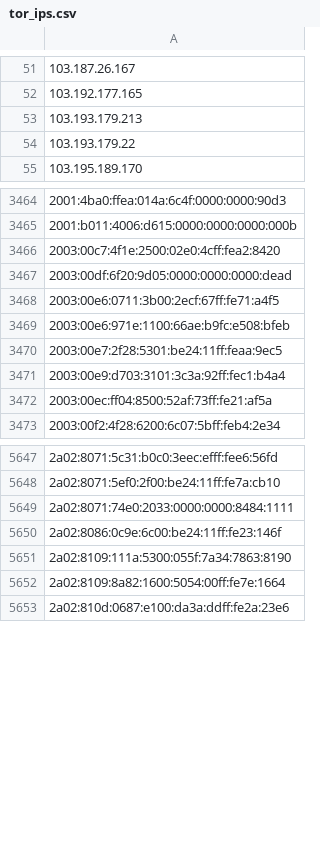
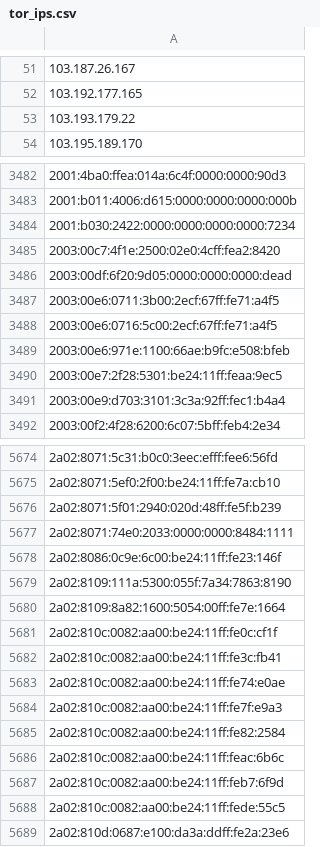
Before and after one commit to nullwhire/tor-watchlist, a CSV file: data/tor_ips.csv, drawn as a sheet; only a part is shown, gaps mark what is left out; removed rows and columns are numbered as before the commit, all else as after; the diff covers the shown part only; the diff names each change by its address in the sheet, - before the commit and + after, or states it on an @@ line.

```diff
--- a/data/tor_ips.csv
+++ b/data/tor_ips.csv
-row 53: 103.193.179.213
+row 3484: 2001:b030:2422:0000:0000:0000:0000:7234
+row 3488: 2003:00e6:0716:5c00:2ecf:67ff:fe71:a4f5
-row 3472: 2003:00ec:ff04:8500:52af:73ff:fe21:af5a
+row 5676: 2a02:8071:5f01:2940:020d:48ff:fe5f:b239
+row 5681: 2a02:810c:0082:aa00:be24:11ff:fe0c:cf1f
+row 5682: 2a02:810c:0082:aa00:be24:11ff:fe3c:fb41
+row 5683: 2a02:810c:0082:aa00:be24:11ff:fe74:e0ae
+row 5684: 2a02:810c:0082:aa00:be24:11ff:fe7f:e9a3
+row 5685: 2a02:810c:0082:aa00:be24:11ff:fe82:2584
+row 5686: 2a02:810c:0082:aa00:be24:11ff:feac:6b6c
+row 5687: 2a02:810c:0082:aa00:be24:11ff:feb7:6f9d
+row 5688: 2a02:810c:0082:aa00:be24:11ff:fede:55c5
```
Also changed, not shown: 95 added rows, 54 removed rows and 3 edited cells elsewhere in this file, 1 other file.
